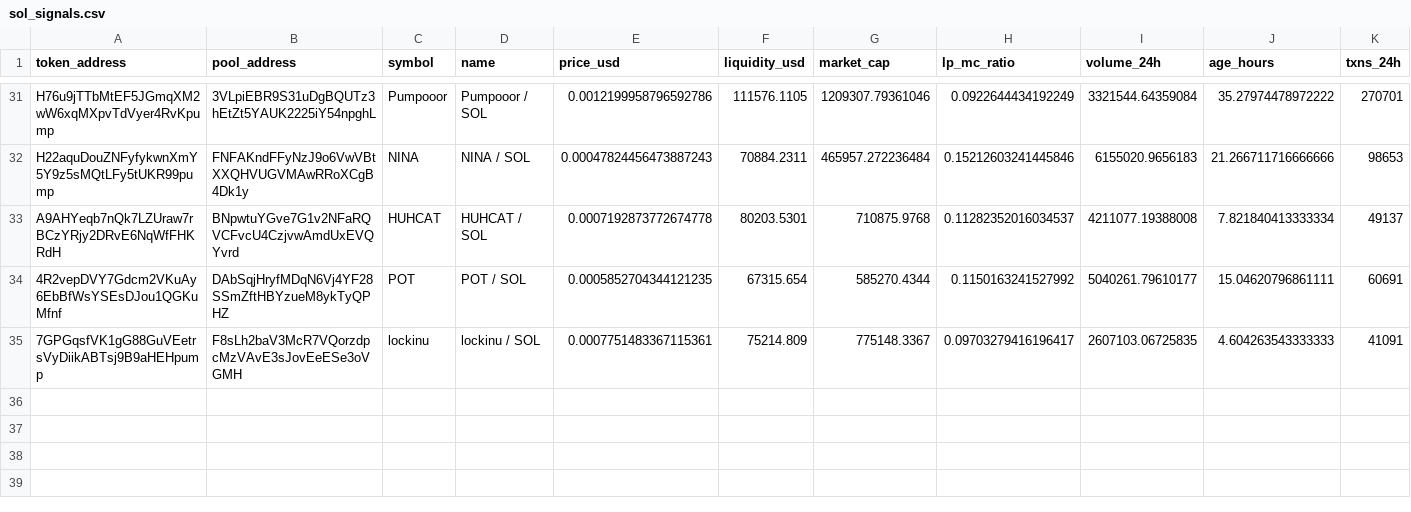
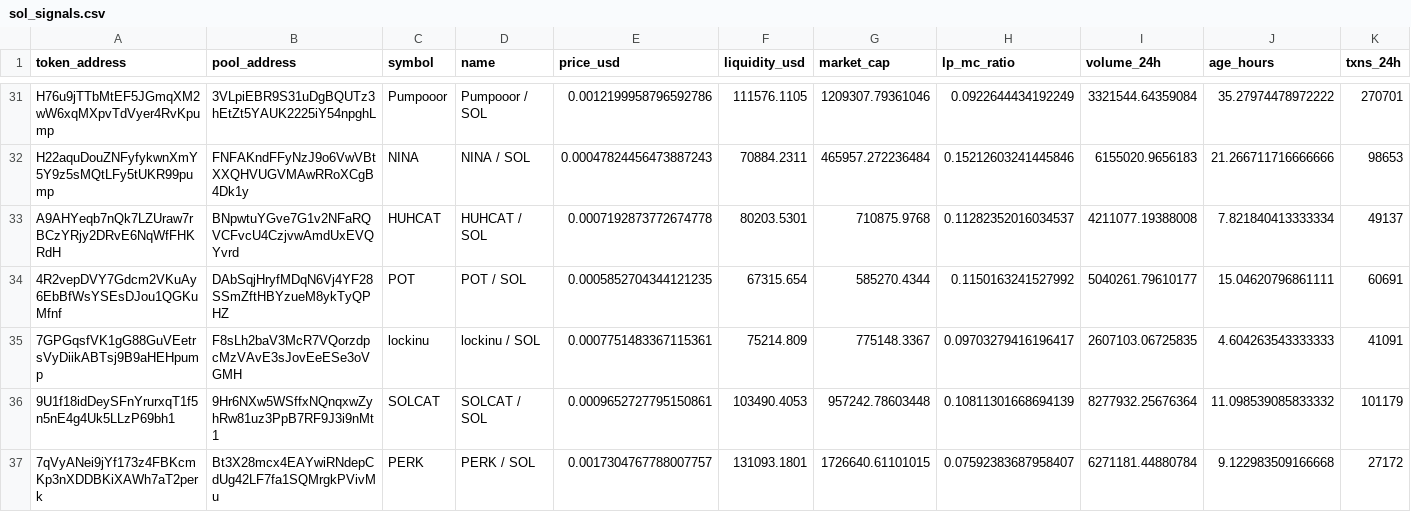
Before and after one commit to BuiBap/sol-meme-scanner, a CSV file: sol_signals.csv, drawn as a sheet; only a part is shown, gaps mark what is left out; rows hold the shown columns only; the diff names each change by its address in the sheet, - before the commit and + after, or states it on an @@ line.

```diff
--- a/sol_signals.csv
+++ b/sol_signals.csv
+row 36: 9U1f18idDeySFnYrurxqT1f5n5nE4g4Uk5LLzP69bh1 | 9Hr6NXw5WSffxNQnqxwZyhRw81uz3PpB7RF9J3i9nMt1 | SOLCAT | SOLCAT / SOL | 0.0009652727795150861 | 103490.4053 | 957242.78603448 | 0.10811301668694139 | 8277932.25676364 | 11.098539085833332 | 101179
+row 37: 7qVyANei9jYf173z4FBKcmKp3nXDDBKiXAWh7aT2perk | Bt3X28mcx4EAYwiRNdepCdUg42LF7fa1SQMrgkPVivMu | PERK | PERK / SOL | 0.0017304767788007757 | 131093.1801 | 1726640.61101015 | 0.07592383687958407 | 6271181.44880784 | 9.122983509166668 | 27172
```
Also changed, not shown: 1 other file.
